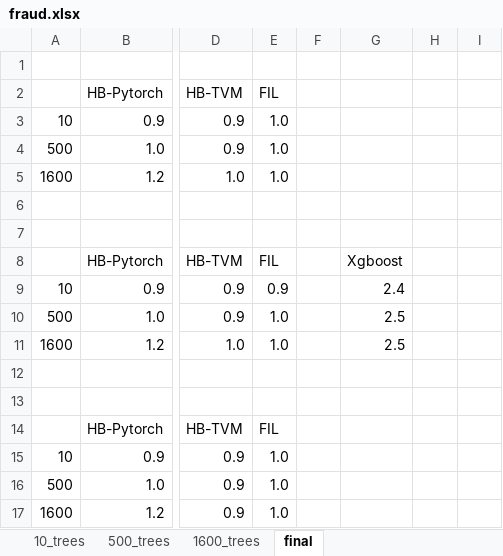
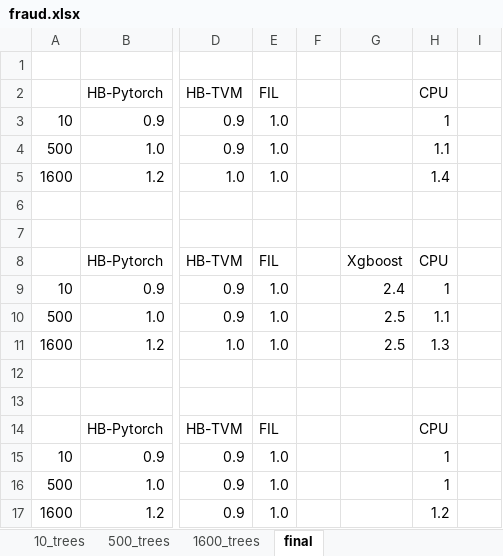
Before and after one commit to asu-cactus/netsdb, an Excel workbook: model-inference/decisionTree/experiments/gpu_results/fraud/fraud.xlsx, sheet final, drawn as a sheet; only a part is shown, gaps mark what is left out; values as stored, in another font and other column widths than the file's, no borders; charts and pictures not drawn; the diff names each change by its address in the sheet, - before the commit and + after, or states it on an @@ line.

```diff
--- a/model-inference/decisionTree/experiments/gpu_results/fraud/fraud.xlsx (sheet final)
+++ b/model-inference/decisionTree/experiments/gpu_results/fraud/fraud.xlsx (sheet final)
-H2: (empty)
+H2: CPU
-H3: (empty)
+H3: 1
-H4: (empty)
+H4: 1.1
-H5: (empty)
+H5: 1.4
-H8: (empty)
+H8: CPU
-E9: 0.9
+E9: 1.0
-H9: (empty)
+H9: 1
-H10: (empty)
+H10: 1.1
-H11: (empty)
+H11: 1.3
-H14: (empty)
+H14: CPU
-H15:H16: (empty)
+H15:H16: 1
-H17: (empty)
+H17: 1.2
```
Also changed, not shown: sheet 1600_trees, sheet 500_trees, sheet 10_trees, charts or pictures, model-inference/decisionTree/experiments/gpu_results/airline_classification/airline.xlsx, model-inference/decisionTree/experiments/gpu_results/bosch/bosch.xlsx, 3 other files.
